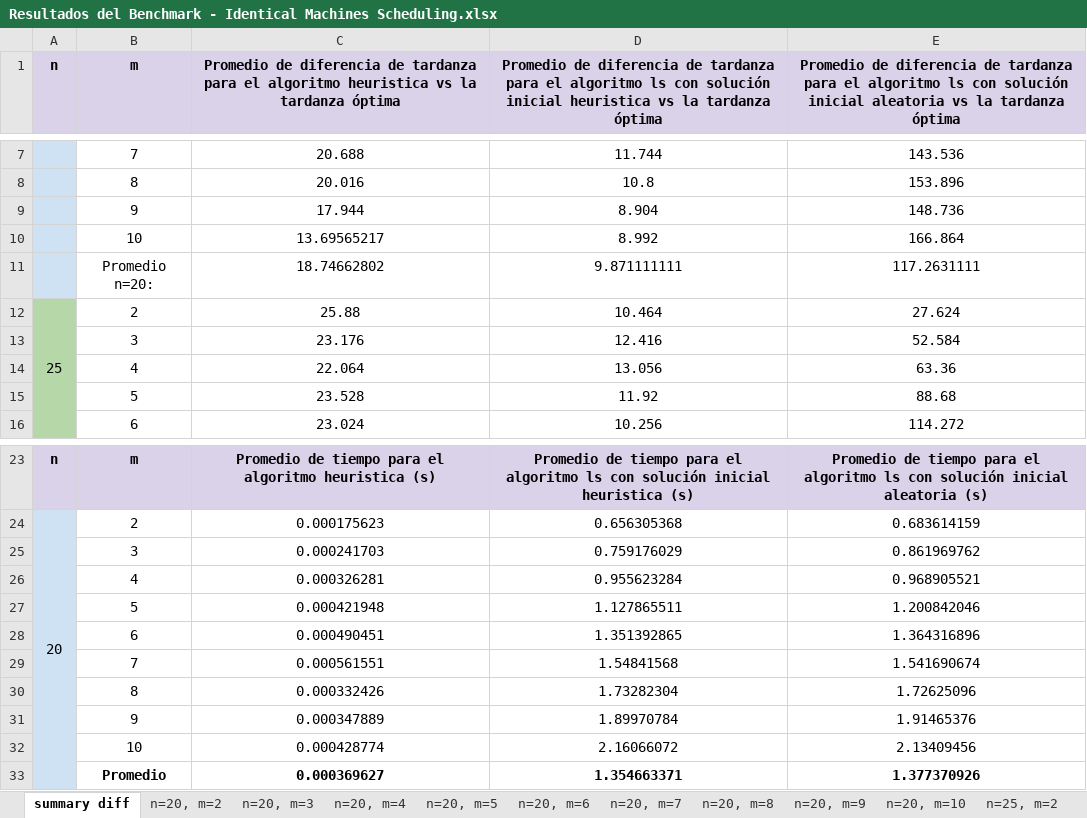
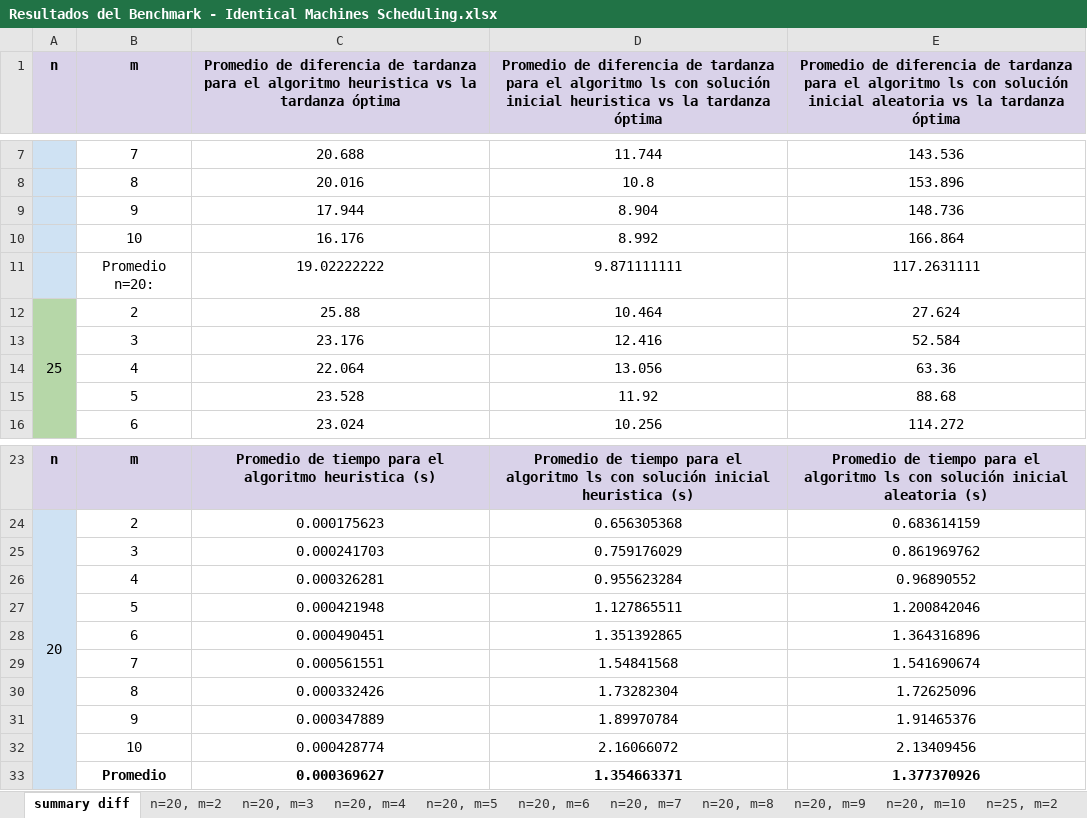
Before and after one commit to Finamore00/ci5652_identical_machine_scheduling, an Excel workbook: results/Resultados del Benchmark - Identical Machines Scheduling.xlsx, sheet summary diff, drawn as a sheet; only a part is shown, gaps mark what is left out; values as stored, in another font and other column widths than the file's, no borders; charts and pictures not drawn; the diff names each change by its address in the sheet, - before the commit and + after, or states it on an @@ line.

Commit message:
results in spreadsheet

```diff
--- a/results/Resultados del Benchmark - Identical Machines Scheduling.xlsx (sheet summary diff)
+++ b/results/Resultados del Benchmark - Identical Machines Scheduling.xlsx (sheet summary diff)
-C10: 13.69565217
+C10: 16.176
-C11: 18.74662802
+C11: 19.02222222
-E26: 0.968905521
+E26: 0.96890552
```
Also changed, not shown: charts or pictures.
